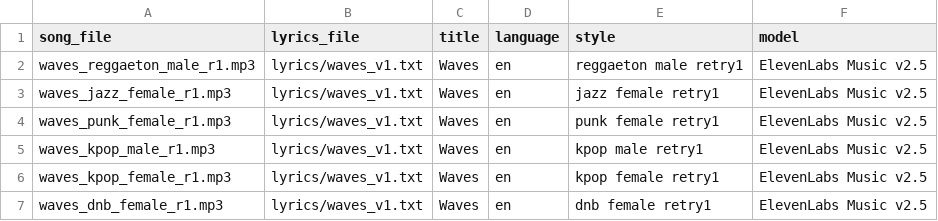
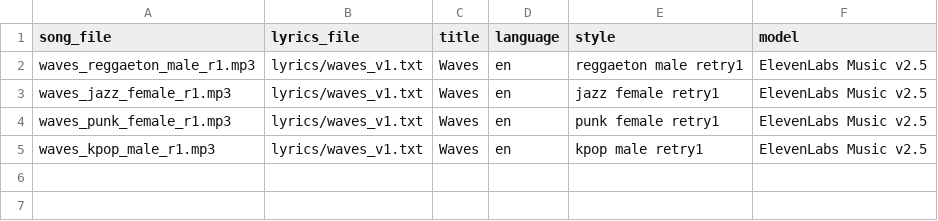
Before and after one commit to ayanisone/11, a CSV file: qc/waves_retry1/songs.csv, drawn as a sheet; the diff names each change by its address in the sheet, - before the commit and + after, or states it on an @@ line.

```diff
--- a/qc/waves_retry1/songs.csv
+++ b/qc/waves_retry1/songs.csv
-row 6: waves_kpop_female_r1.mp3 | lyrics/waves_v1.txt | Waves | en | kpop female retry1 | ElevenLabs Music v2.5
-row 7: waves_dnb_female_r1.mp3 | lyrics/waves_v1.txt | Waves | en | dnb female retry1 | ElevenLabs Music v2.5
```
Also changed, not shown: 12 other files.
